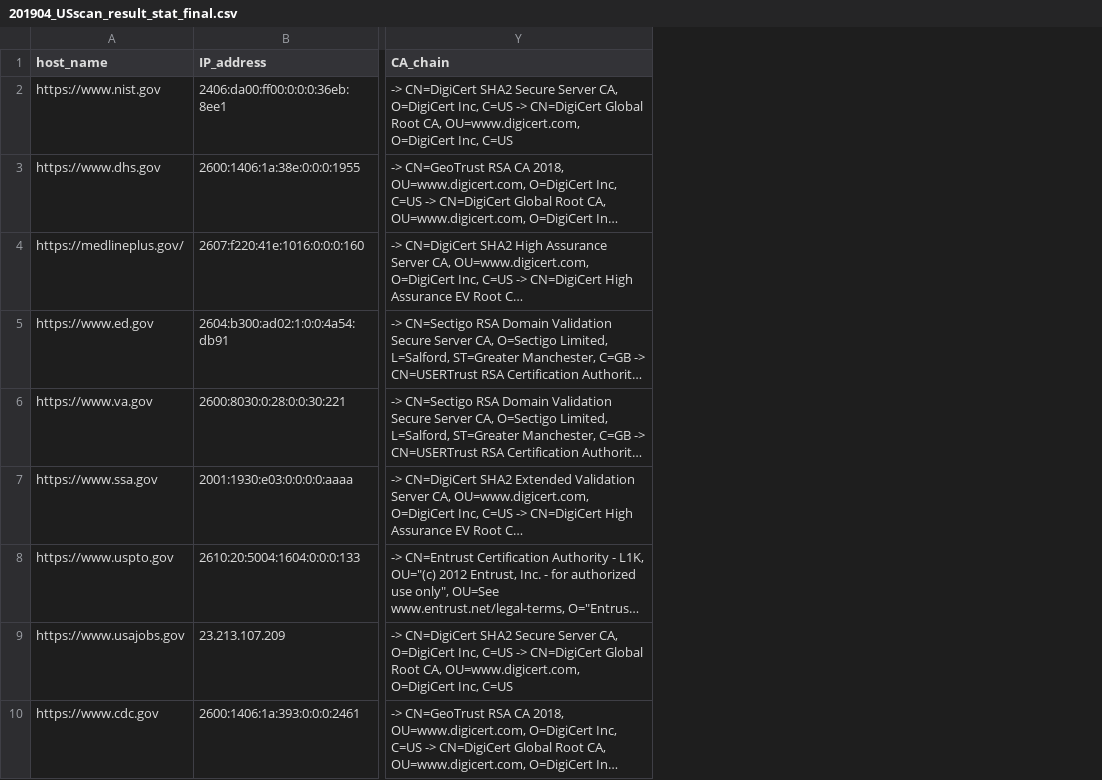
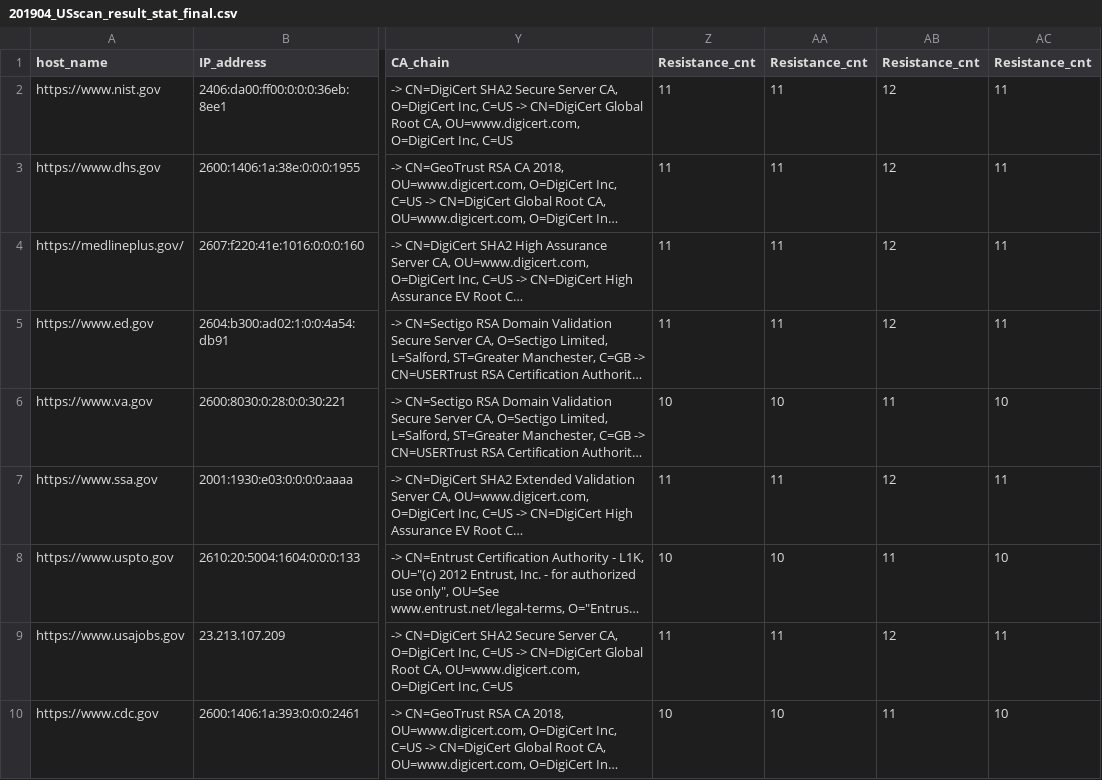
Before and after one commit to jimmychang851129/CyberAutonomy, a CSV file: src/result/201904/thoroughscan/201904_USscan_result_stat_final.csv, drawn as a sheet; only a part is shown, gaps mark what is left out; long unchanged cells end in …; the diff names each change by its address in the sheet, - before the commit and + after, or states it on an @@ line.

```diff
--- a/src/result/201904/thoroughscan/201904_USscan_result_stat_final.csv
+++ b/src/result/201904/thoroughscan/201904_USscan_result_stat_final.csv
+column Z (Resistance_cnt), rows 2-10: 11 | 11 | 11 | 11 | 10 | 11 | 10 | 11 | 10
+column AA (Resistance_cnt), rows 2-10: 11 | 11 | 11 | 11 | 10 | 11 | 10 | 11 | 10
+column AB (Resistance_cnt), rows 2-10: 12 | 12 | 12 | 12 | 11 | 12 | 11 | 12 | 11
+column AC (Resistance_cnt), rows 2-10: 11 | 11 | 11 | 11 | 10 | 11 | 10 | 11 | 10
```
Also changed, not shown: src/result/201904/thoroughscan/201904_Canadascan_result_stat_final.csv, src/result/201904/thoroughscan/201904_Francescan_result_stat_final.csv, 9 other files.
